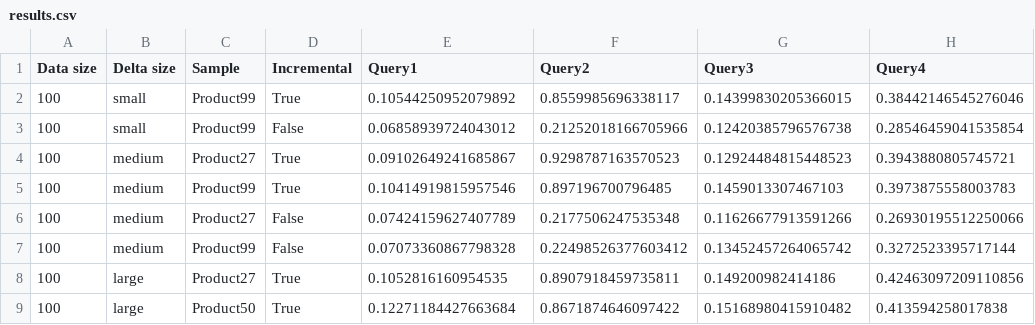
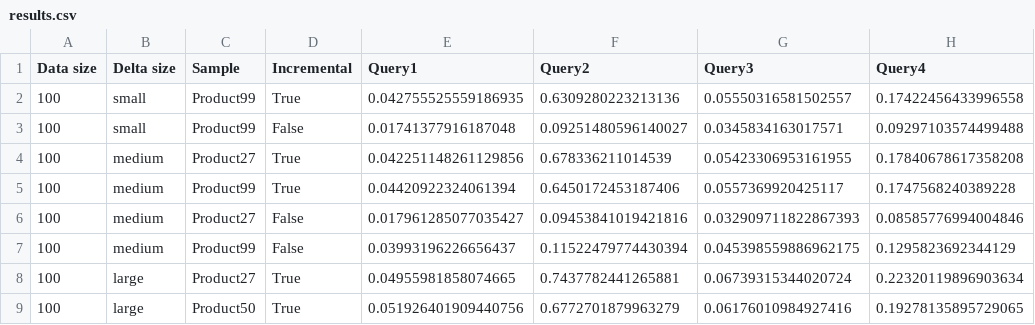
Before and after one commit to DStaquet/counting_sparql, a CSV file: measurements/results.csv, drawn as a sheet; only a part is shown; the diff covers the shown part only.

```diff
--- a/measurements/results.csv
+++ b/measurements/results.csv
@@ -1,9 +1,9 @@
 Data size,Delta size,Sample,Incremental,Query1,Query2,Query3,Query4
-100,small,Product99,True,0.10544250952079892,0.8559985696338117,0.14399830205366015,0.38442146545276046
-100,small,Product99,False,0.06858939724043012,0.21252018166705966,0.12420385796576738,0.28546459041535854
-100,medium,Product27,True,0.09102649241685867,0.9298787163570523,0.12924484815448523,0.3943880805745721
-100,medium,Product99,True,0.10414919815957546,0.897196700796485,0.1459013307467103,0.3973875558003783
-100,medium,Product27,False,0.07424159627407789,0.2177506247535348,0.11626677913591266,0.26930195512250066
-100,medium,Product99,False,0.07073360867798328,0.22498526377603412,0.13452457264065742,0.3272523395717144
-100,large,Product27,True,0.1052816160954535,0.8907918459735811,0.149200982414186,0.42463097209110856
-100,large,Product50,True,0.12271184427663684,0.8671874646097422,0.15168980415910482,0.413594258017838
+100,small,Product99,True,0.042755525559186935,0.6309280223213136,0.05550316581502557,0.17422456433996558
+100,small,Product99,False,0.01741377916187048,0.09251480596140027,0.0345834163017571,0.09297103574499488
+100,medium,Product27,True,0.042251148261129856,0.678336211014539,0.05423306953161955,0.17840678617358208
+100,medium,Product99,True,0.04420922324061394,0.6450172453187406,0.0557369920425117,0.1747568240389228
+100,medium,Product27,False,0.017961285077035427,0.09453841019421816,0.032909711822867393,0.08585776994004846
+100,medium,Product99,False,0.03993196226656437,0.11522479774430394,0.045398559886962175,0.1295823692344129
+100,large,Product27,True,0.04955981858074665,0.7437782441265881,0.06739315344020724,0.22320119896903634
+100,large,Product50,True,0.051926401909440756,0.6772701879963279,0.06176010984927416,0.19278135895729065
```
Also changed, not shown: 136 edited cells elsewhere in this file, 5 other files.
